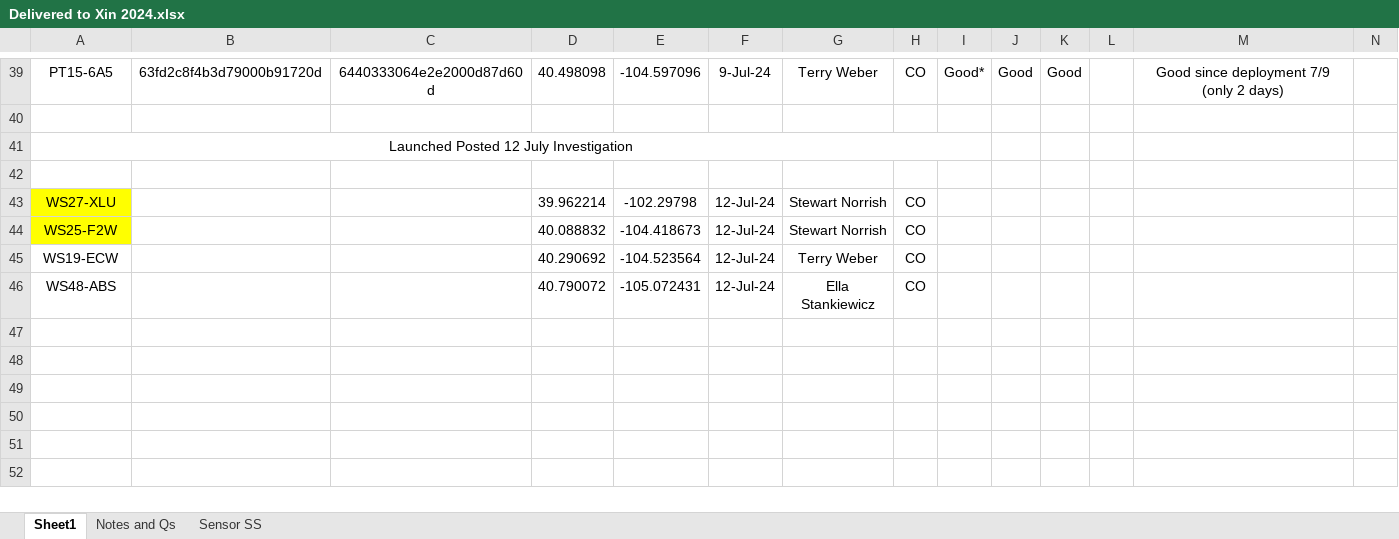
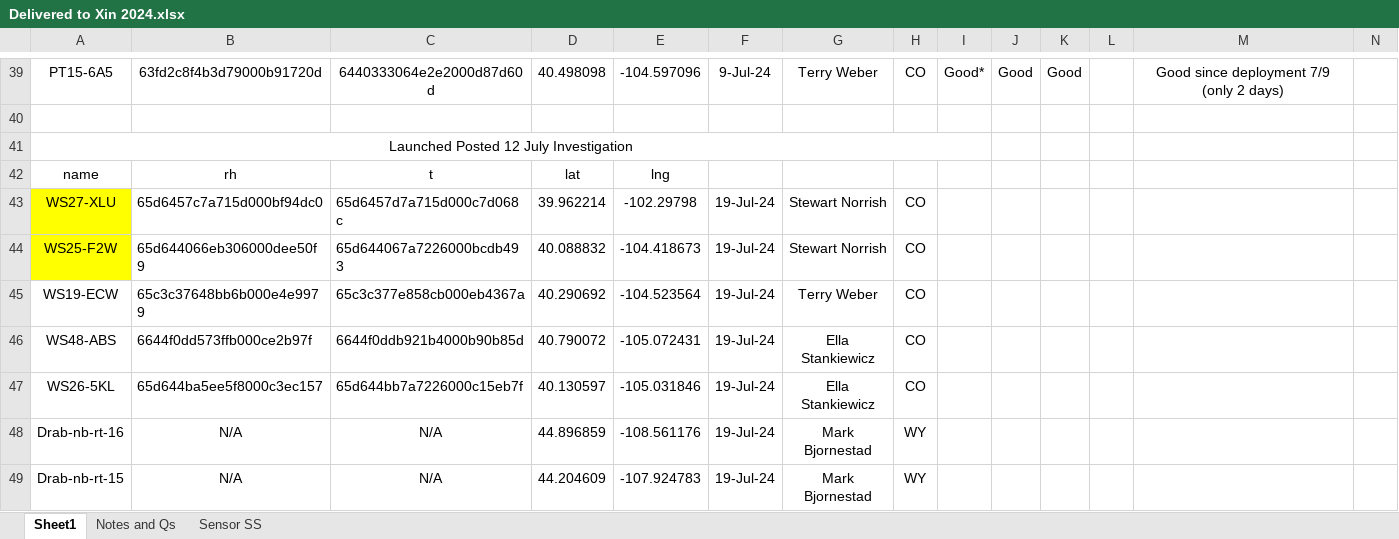
Before and after one commit to ansleybrown1337/Ubidots-Python-API-Client-Test, an Excel workbook: output/Delivered to Xin 2024.xlsx, sheet Sheet1, drawn as a sheet; only a part is shown, gaps mark what is left out; values as stored, in another font and other column widths than the file's, no borders; the diff names each change by its address in the sheet, - before the commit and + after, or states it on an @@ line.

Commit message:
updated data and made .exe instructions

```diff
--- a/output/Delivered to Xin 2024.xlsx (sheet Sheet1)
+++ b/output/Delivered to Xin 2024.xlsx (sheet Sheet1)
-row 42: (empty)
+row 42: name | rh | t | lat | lng
-B43: (empty)
+B43: 65d6457c7a715d000bf94dc0
-C43: (empty)
+C43: 65d6457d7a715d000c7d068c
-F43:F46: 12-Jul-24
+F43:F46: 19-Jul-24
-B44: (empty)
+B44: 65d644066eb306000dee50f9
-C44: (empty)
+C44: 65d644067a7226000bcdb493
-B45: (empty)
+B45: 65c3c37648bb6b000e4e9979
-C45: (empty)
+C45: 65c3c377e858cb000eb4367a
-B46: (empty)
+B46: 6644f0dd573ffb000ce2b97f
-C46: (empty)
+C46: 6644f0ddb921b4000b90b85d
+row 47: WS26-5KL | 65d644ba5ee5f8000c3ec157 | 65d644bb7a7226000c15eb7f | 40.130597 | -105.031846 | 19-Jul-24 | Ella Stankiewicz | CO
+row 48: Drab-nb-rt-16 | N/A | N/A | 44.896859 | -108.561176 | 19-Jul-24 | Mark Bjornestad | WY
+row 49: Drab-nb-rt-15 | N/A | N/A | 44.204609 | -107.924783 | 19-Jul-24 | Mark Bjornestad | WY
```
Also changed, not shown: charts or pictures, 3 other files.
